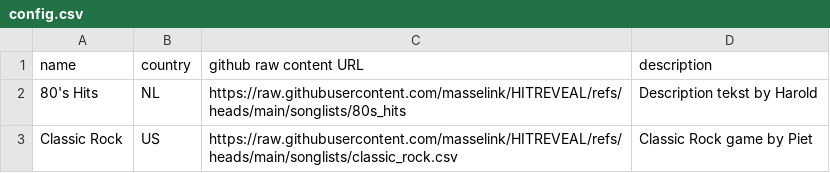
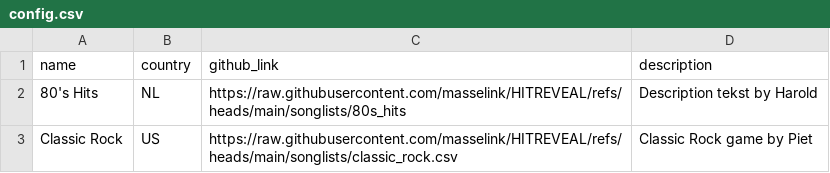
Before and after one commit to masselink/HITREVEAL-Songs, a CSV file: songlists/config.csv, drawn as a sheet.

Commit message:
Update config.csv

```diff
--- a/songlists/config.csv
+++ b/songlists/config.csv
@@ -1,2 +1,2 @@
-name, country, github raw content URL, description
+name, country, github_link, description
 80's Hits, NL, https://raw.githubusercontent.com/masselink/HITREVEAL/refs/heads/main/songlists/80s_hits,"Description tekst by Harold"
```
